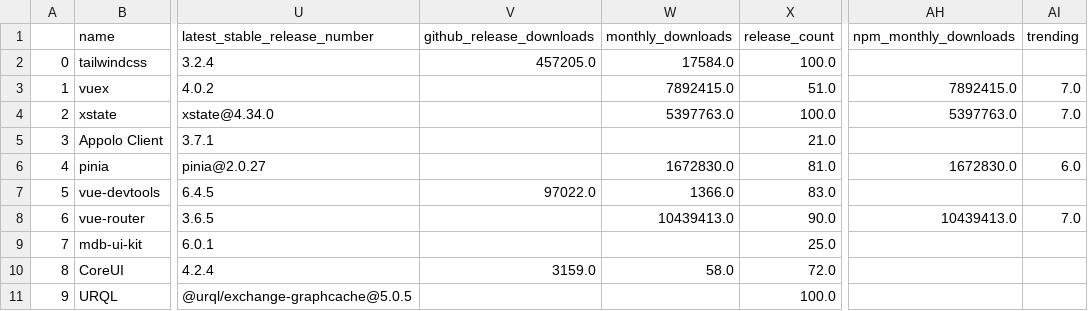
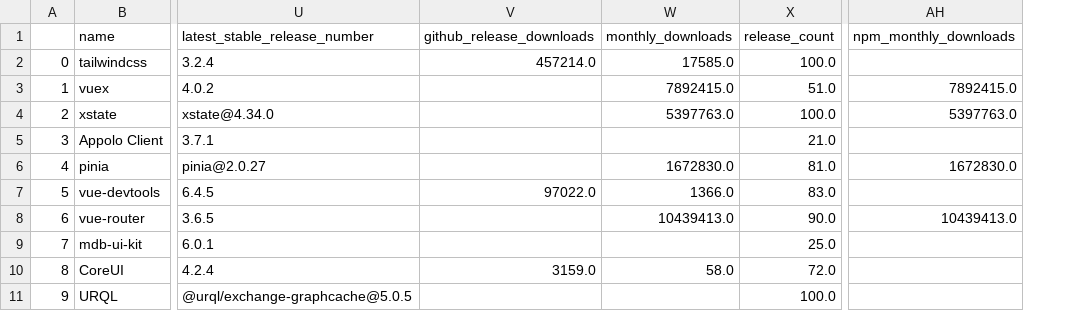
Before and after one commit to fkromer/best-of-vue, a CSV file: history/2022-12-03_projects.csv, drawn as a sheet; only a part is shown, gaps mark what is left out; the diff names each change by its address in the sheet, - before the commit and + after, or states it on an @@ line.

```diff
--- a/history/2022-12-03_projects.csv
+++ b/history/2022-12-03_projects.csv
-column AI (trending), rows 3-8: 7.0 | 7.0 |  | 6.0 |  | 7.0
-V2 (github_release_downloads): 457205.0
+V2 (github_release_downloads): 457214.0
-W2 (monthly_downloads): 17584.0
+W2 (monthly_downloads): 17585.0
```
Also changed, not shown: 3 other files.
